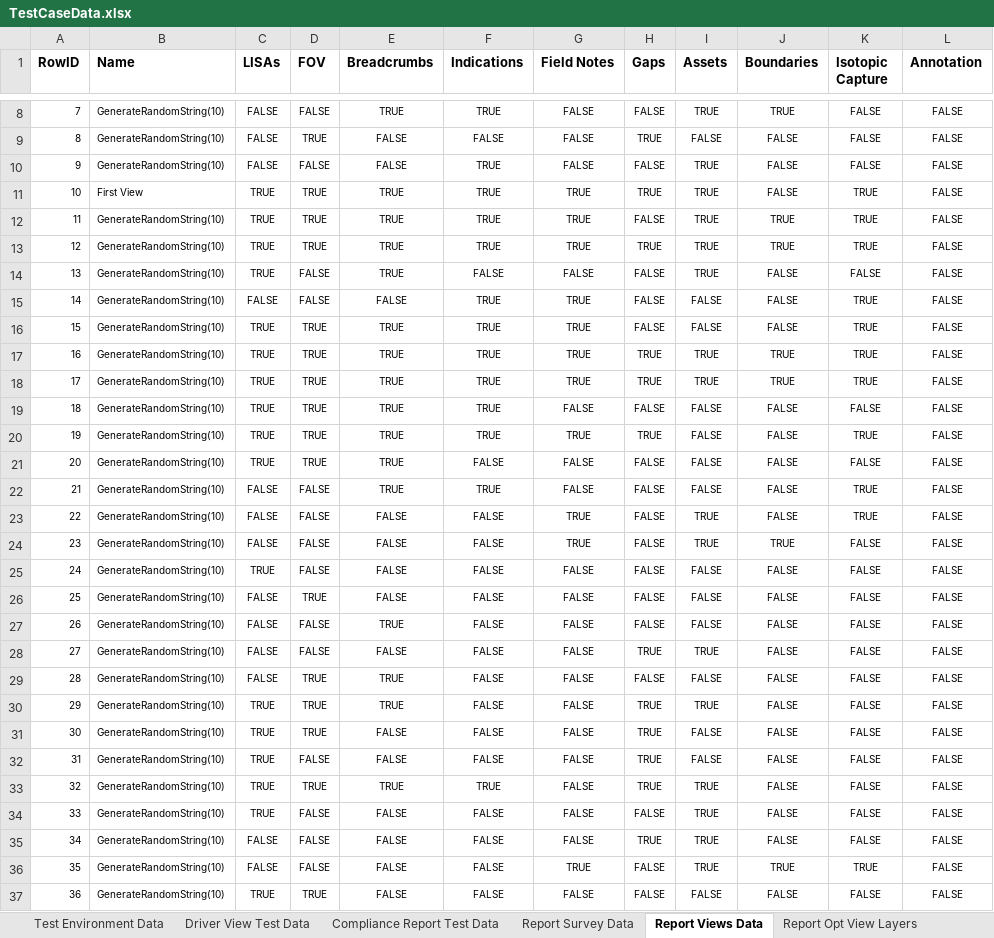
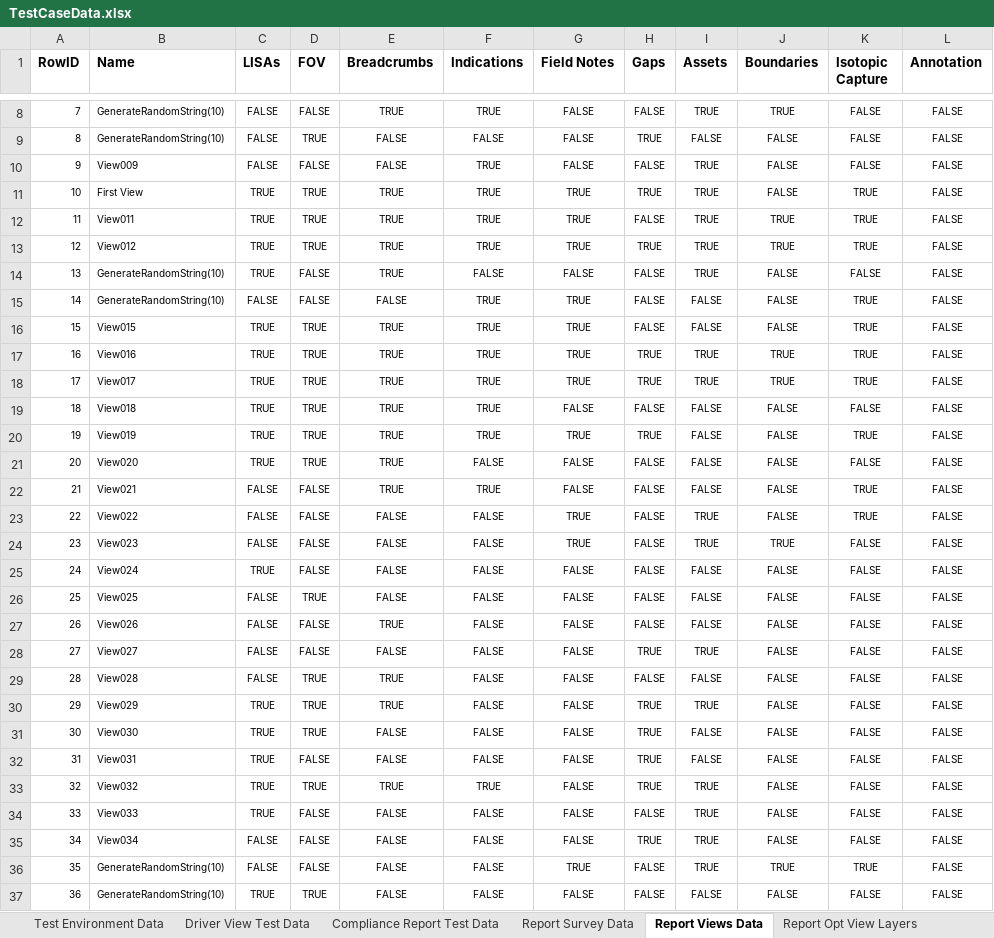
Before and after one commit to SXiang/JUnitWebTest, an Excel workbook: selenium-wd/data/TestCaseData.xlsx, sheet Report Views Data, drawn as a sheet; only a part is shown, gaps mark what is left out; values as stored, in another font and other column widths than the file's, no borders; the diff covers the shown part only; the diff names each change by its address in the sheet, - before the commit and + after, or states it on an @@ line.

Commit message:
fixes for shape file baselines + some fixes in page test 6

```diff
--- a/selenium-wd/data/TestCaseData.xlsx (sheet Report Views Data)
+++ b/selenium-wd/data/TestCaseData.xlsx (sheet Report Views Data)
-B10 (Name): GenerateRandomString(10)
+B10 (Name): View009
-B12 (Name): GenerateRandomString(10)
+B12 (Name): View011
-B13 (Name): GenerateRandomString(10)
+B13 (Name): View012
-B16 (Name): GenerateRandomString(10)
+B16 (Name): View015
-B17 (Name): GenerateRandomString(10)
+B17 (Name): View016
-B18 (Name): GenerateRandomString(10)
+B18 (Name): View017
-B19 (Name): GenerateRandomString(10)
+B19 (Name): View018
-B20 (Name): GenerateRandomString(10)
+B20 (Name): View019
-B21 (Name): GenerateRandomString(10)
+B21 (Name): View020
-B22 (Name): GenerateRandomString(10)
+B22 (Name): View021
-B23 (Name): GenerateRandomString(10)
+B23 (Name): View022
-B24 (Name): GenerateRandomString(10)
+B24 (Name): View023
-B25 (Name): GenerateRandomString(10)
+B25 (Name): View024
-B26 (Name): GenerateRandomString(10)
+B26 (Name): View025
-B27 (Name): GenerateRandomString(10)
+B27 (Name): View026
-B28 (Name): GenerateRandomString(10)
+B28 (Name): View027
-B29 (Name): GenerateRandomString(10)
+B29 (Name): View028
-B30 (Name): GenerateRandomString(10)
+B30 (Name): View029
-B31 (Name): GenerateRandomString(10)
+B31 (Name): View030
-B32 (Name): GenerateRandomString(10)
+B32 (Name): View031
-B33 (Name): GenerateRandomString(10)
+B33 (Name): View032
-B34 (Name): GenerateRandomString(10)
+B34 (Name): View033
-B35 (Name): GenerateRandomString(10)
+B35 (Name): View034
```
Also changed, not shown: 2 edited cells elsewhere in this sheet, sheet Compliance Report Test Data, 4 other files.
